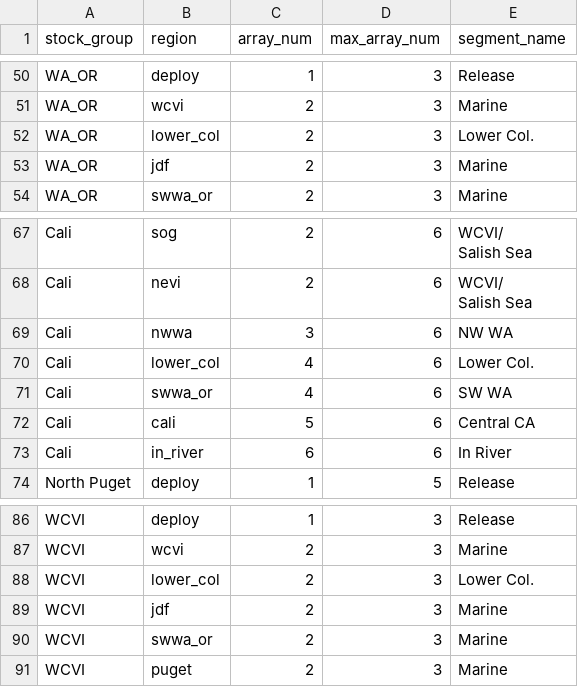
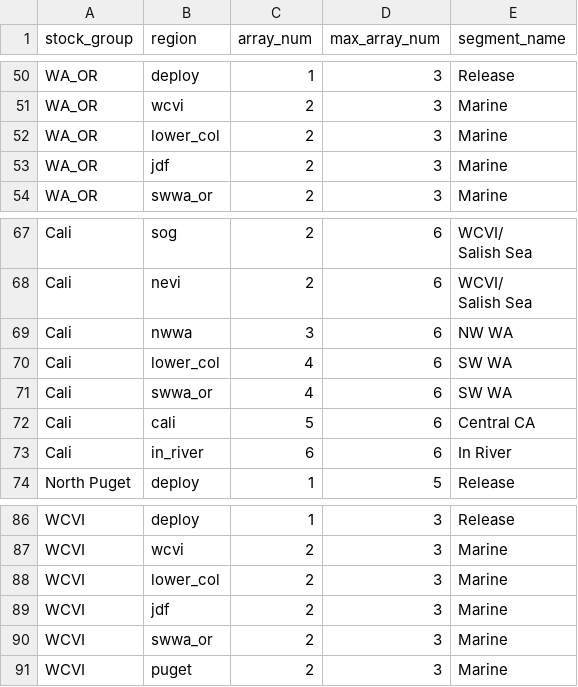
Before and after one commit to Pacific-salmon-assess/chin-survival, a CSV file: data/surv_segment_key_2023.csv, drawn as a sheet; only a part is shown, gaps mark what is left out; the diff names each change by its address in the sheet, - before the commit and + after, or states it on an @@ line.

Commit message:
increase resolution of arrays

```diff
--- a/data/surv_segment_key_2023.csv
+++ b/data/surv_segment_key_2023.csv
-E52 (segment_name): Lower Col.
+E52 (segment_name): Marine
-E70 (segment_name): Lower Col.
+E70 (segment_name): SW WA
-E88 (segment_name): Lower Col.
+E88 (segment_name): Marine
```
Also changed, not shown: 5 other files.
